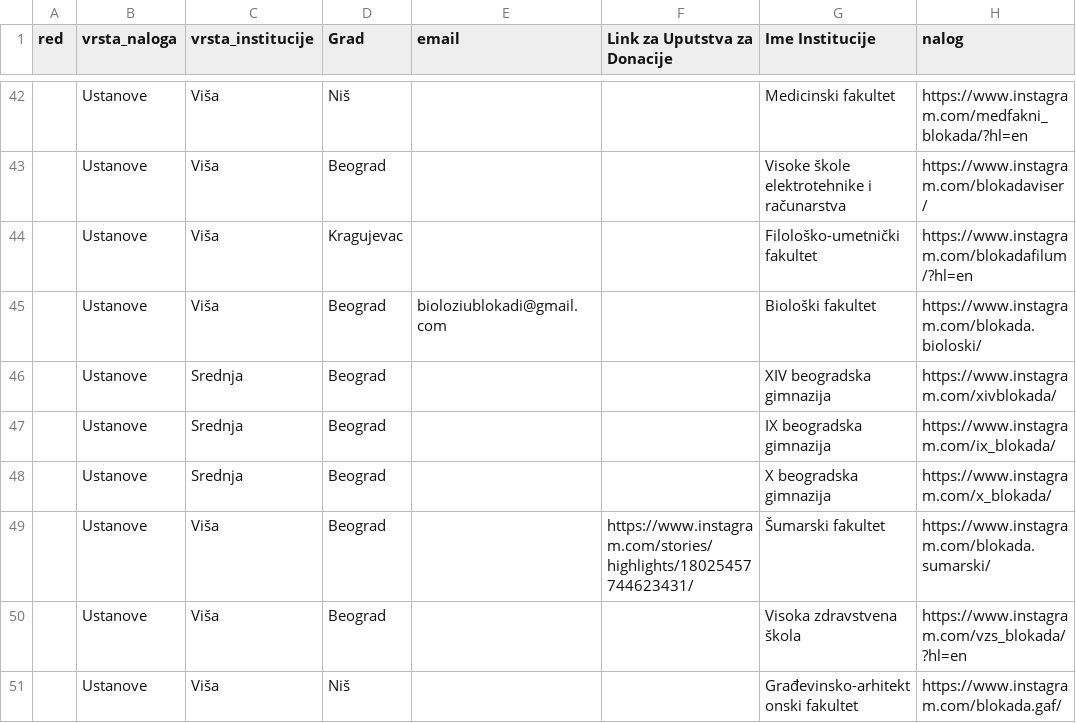
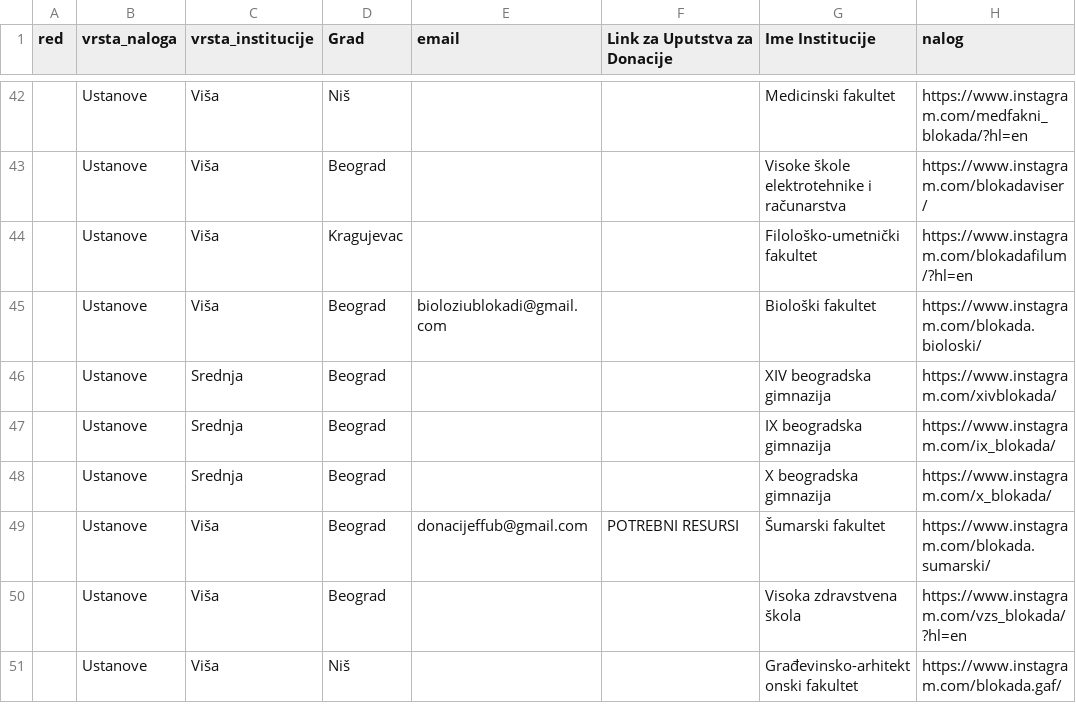
Before and after one commit to rajko-rad/podrzi-studente, a CSV file: public/Spiskovi univerziteta i informisanje - master_tabela (1).csv, drawn as a sheet; only a part is shown, gaps mark what is left out; the diff covers the shown part only; the diff names each change by its address in the sheet, - before the commit and + after, or states it on an @@ line.

Commit message:
Update CSV file for educational institutions with new resource links and contact information
- Modified multiple entries to include 'POTREBNI RESURSI' for various institutions.
- Added email contacts and updated Instagram links for better accessibility.
- Enhanced descriptions for several student organizations and their objectives.
- Removed obsolete entries and ensured consistency in data formatting.

```diff
--- a/public/Spiskovi univerziteta i informisanje - master_tabela (1).csv
+++ b/public/Spiskovi univerziteta i informisanje - master_tabela (1).csv
-E49 (email): (empty)
+E49 (email): donacijeffub@gmail.com
-F49 (Link za Uputstva za Donacije): https://www.instagram.com/stories/highlights/18025457744623431/
+F49 (Link za Uputstva za Donacije): POTREBNI RESURSI
```
Also changed, not shown: 1 added row and 28 edited cells elsewhere in this file.
